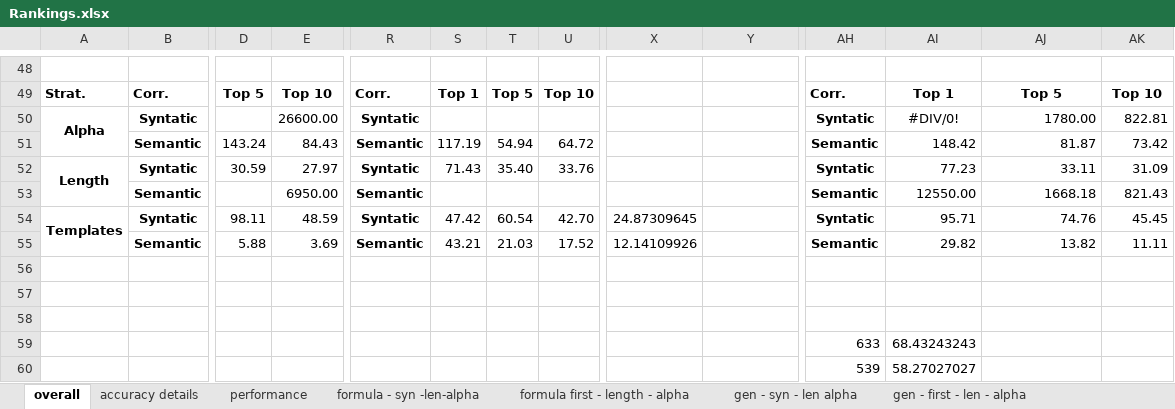
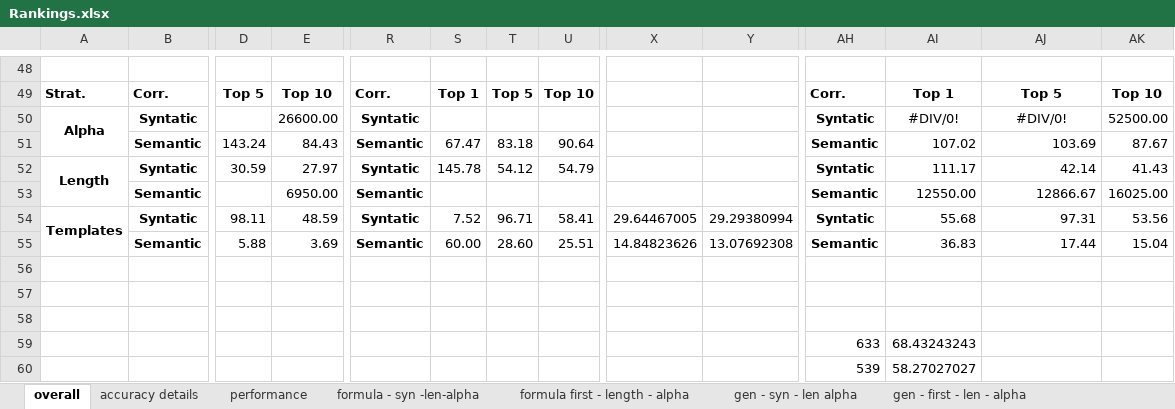
Before and after one commit to Allisonius/FormulaCompletionSuggestions-Alloy, an Excel workbook: TemplateRankings/Rankings/results/Rankings.xlsx, sheet overall, drawn as a sheet; only a part is shown, gaps mark what is left out; values as stored, in another font and other column widths than the file's, no borders; removed rows and columns are numbered as before the commit, all else as after; rows hold the shown columns only; the diff covers the shown part only; the diff names each change by its address in the sheet, - before the commit and + after, or states it on an @@ line.

```diff
--- a/TemplateRankings/Rankings/results/Rankings.xlsx (sheet overall)
+++ b/TemplateRankings/Rankings/results/Rankings.xlsx (sheet overall)
-AJ50: 1780.00
+AJ50: #DIV/0!
-AJ50 alignment: right
+AJ50 alignment: center
-AK50: 822.81
+AK50: 52500.00
-S51: 117.19
+S51: 67.47
-T51: 54.94
+T51: 83.18
-U51: 64.72
+U51: 90.64
-AI51: 148.42
+AI51: 107.02
-AJ51: 81.87
+AJ51: 103.69
-AK51: 73.42
+AK51: 87.67
-S52: 71.43
+S52: 145.78
-T52: 35.40
+T52: 54.12
-U52: 33.76
+U52: 54.79
-AI52: 77.23
+AI52: 111.17
-AJ52: 33.11
+AJ52: 42.14
-AK52: 31.09
+AK52: 41.43
-AJ53: 1668.18
+AJ53: 12866.67
-AK53: 821.43
+AK53: 16025.00
-S54: 47.42
+S54: 7.52
-T54: 60.54
+T54: 96.71
-U54: 42.70
+U54: 58.41
-X54: 24.87309645
+X54: 29.64467005
-Y54: (empty)
+Y54: 29.29380994
-AI54: 95.71
+AI54: 55.68
-AJ54: 74.76
+AJ54: 97.31
-AK54: 45.45
+AK54: 53.56
-row 55:  | Semantic | 5.88 | 3.69 | Semantic | 43.21 | 21.03 | 17.52 | 12.14109926 |  | Semantic | 29.82 | 13.82 | 11.11
+row 55:  | Semantic | 5.88 | 3.69 | Semantic | 60.00 | 28.60 | 25.51 | 14.84823626 | 13.07692308 | Semantic | 36.83 | 17.44 | 15.04
```
Also changed, not shown: 112 edited cells elsewhere in this sheet, sheet gen - first - large, sheet gen - syn - large, sheet accuracy details.
